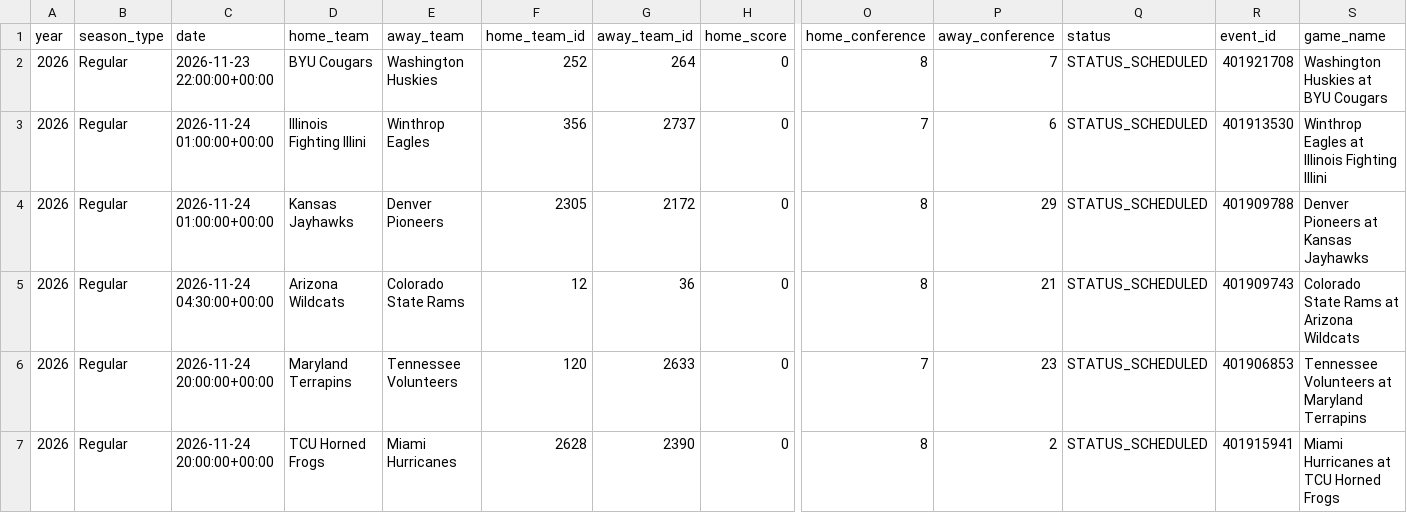
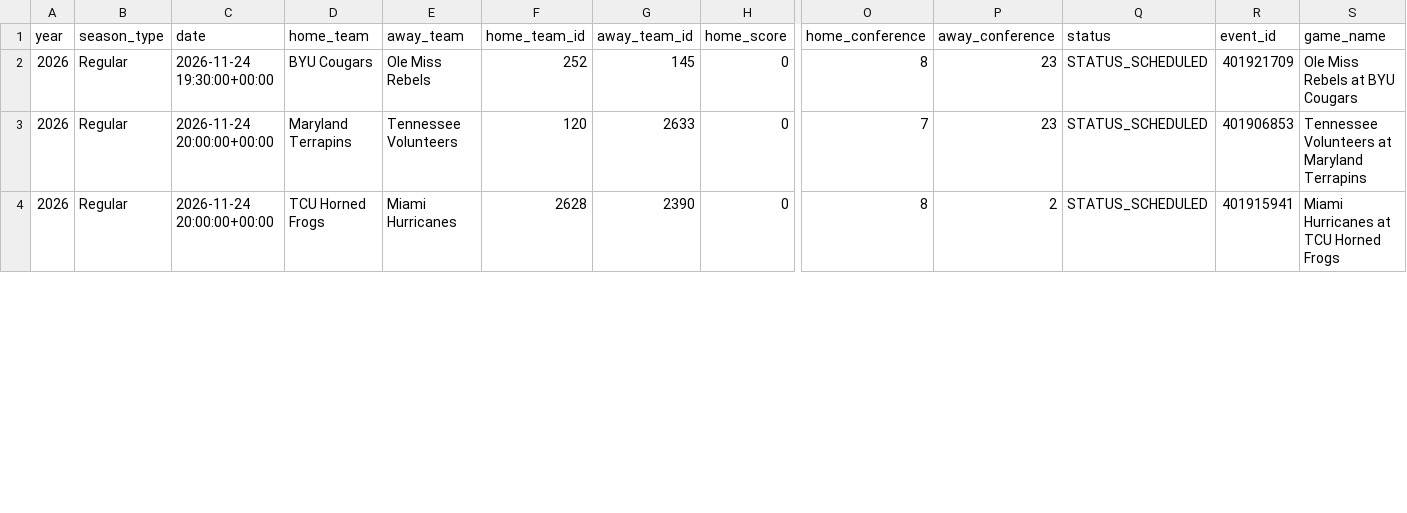
Before and after one commit to gmalbert/march-madness, a CSV file: data_files/espn_cbb_current_season.csv, drawn as a sheet; only a part is shown, gaps mark what is left out; removed rows and columns are numbered as before the commit, all else as after; rows hold the shown columns only; the diff covers the shown part only; the diff names each change by its address in the sheet, - before the commit and + after, or states it on an @@ line.

```diff
--- a/data_files/espn_cbb_current_season.csv
+++ b/data_files/espn_cbb_current_season.csv
-C2 (date): 2026-11-23 22:00:00+00:00
+C2 (date): 2026-11-24 19:30:00+00:00
-E2 (away_team): Washington Huskies
+E2 (away_team): Ole Miss Rebels
-G2 (away_team_id): 264
+G2 (away_team_id): 145
-P2 (away_conference): 7
+P2 (away_conference): 23
-R2 (event_id): 401921708
+R2 (event_id): 401921709
-S2 (game_name): Washington Huskies at BYU Cougars
+S2 (game_name): Ole Miss Rebels at BYU Cougars
-row 3: 2026 | Regular | 2026-11-24 01:00:00+00:00 | Illinois Fighting Illini | Winthrop Eagles | 356 | 2737 | 0 | 7 | 6 | STATUS_SCHEDULED | 401913530 | Winthrop Eagles at Illinois Fighting Illini
-row 4: 2026 | Regular | 2026-11-24 01:00:00+00:00 | Kansas Jayhawks | Denver Pioneers | 2305 | 2172 | 0 | 8 | 29 | STATUS_SCHEDULED | 401909788 | Denver Pioneers at Kansas Jayhawks
-row 5: 2026 | Regular | 2026-11-24 04:30:00+00:00 | Arizona Wildcats | Colorado State Rams | 12 | 36 | 0 | 8 | 21 | STATUS_SCHEDULED | 401909743 | Colorado State Rams at Arizona Wildcats
```
Also changed, not shown: 3 added rows, 1 removed row, 22 moved rows and 9 edited cells elsewhere in this file, 1 other file.
